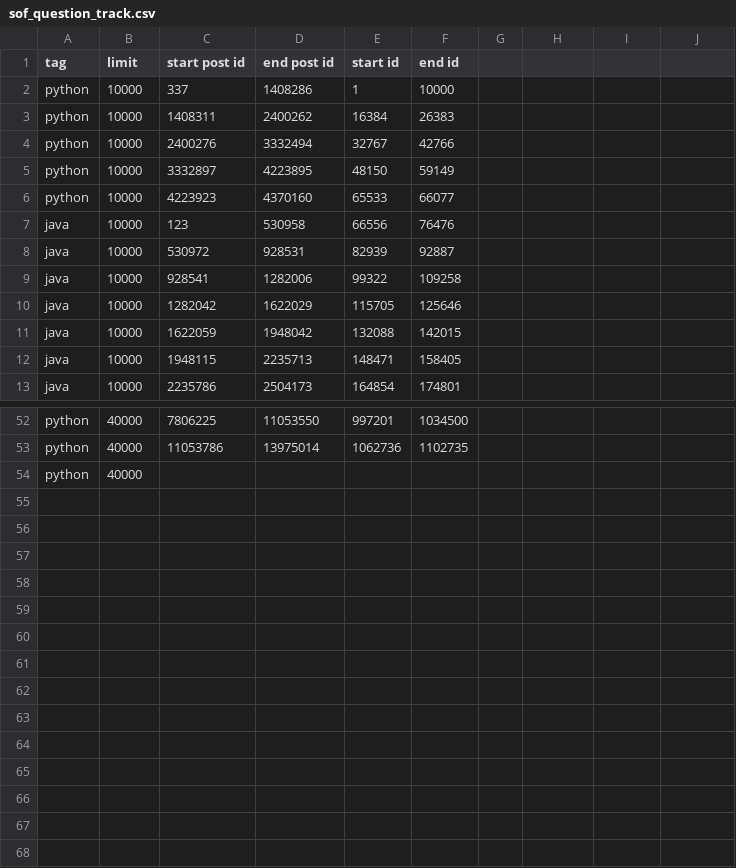
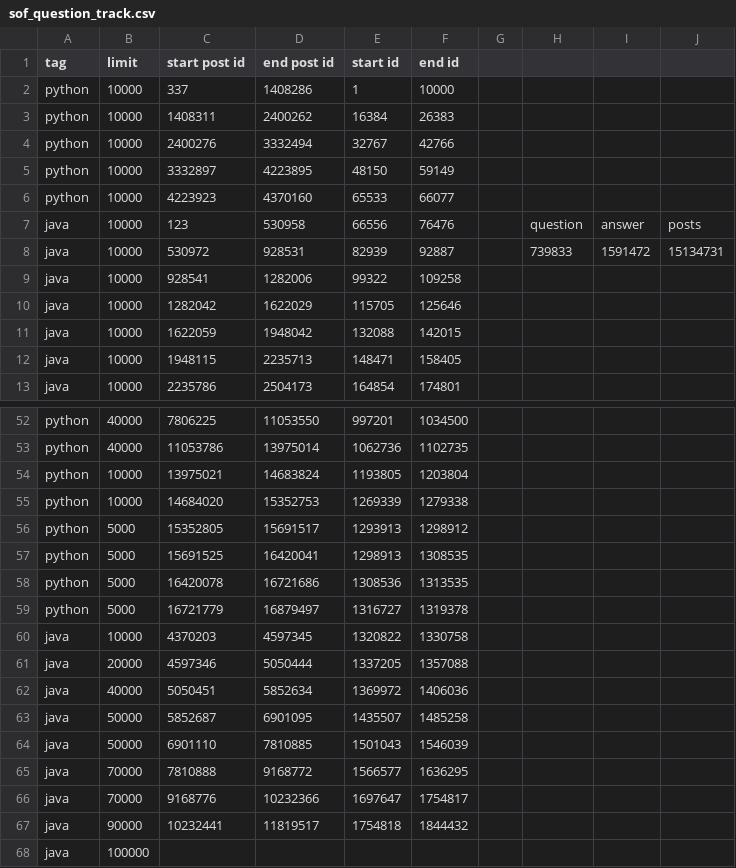
Before and after one commit to priyankasingh/iris, a CSV file: sof_question_track.csv, drawn as a sheet; only a part is shown, gaps mark what is left out; removed rows and columns are numbered as before the commit, all else as after; the diff names each change by its address in the sheet, - before the commit and + after, or states it on an @@ line.

Commit message:
Changed question track file

```diff
--- a/sof_question_track.csv
+++ b/sof_question_track.csv
-H7: (empty)
+H7: question
-I7: (empty)
+I7: answer
-J7: (empty)
+J7: posts
-H8: (empty)
+H8: 739833
-I8: (empty)
+I8: 1591472
-J8: (empty)
+J8: 15134731
-row 54: python | 40000
+row 54: python | 10000 | 13975021 | 14683824 | 1193805 | 1203804
+row 55: python | 10000 | 14684020 | 15352753 | 1269339 | 1279338
+row 56: python | 5000 | 15352805 | 15691517 | 1293913 | 1298912
+row 57: python | 5000 | 15691525 | 16420041 | 1298913 | 1308535
+row 58: python | 5000 | 16420078 | 16721686 | 1308536 | 1313535
+row 59: python | 5000 | 16721779 | 16879497 | 1316727 | 1319378
+row 60: java | 10000 | 4370203 | 4597345 | 1320822 | 1330758
+row 61: java | 20000 | 4597346 | 5050444 | 1337205 | 1357088
+row 62: java | 40000 | 5050451 | 5852634 | 1369972 | 1406036
+row 63: java | 50000 | 5852687 | 6901095 | 1435507 | 1485258
+row 64: java | 50000 | 6901110 | 7810885 | 1501043 | 1546039
+row 65: java | 70000 | 7810888 | 9168772 | 1566577 | 1636295
+row 66: java | 70000 | 9168776 | 10232366 | 1697647 | 1754817
+row 67: java | 90000 | 10232441 | 11819517 | 1754818 | 1844432
+row 68: java | 100000
```
Also changed, not shown: 1 other file.
